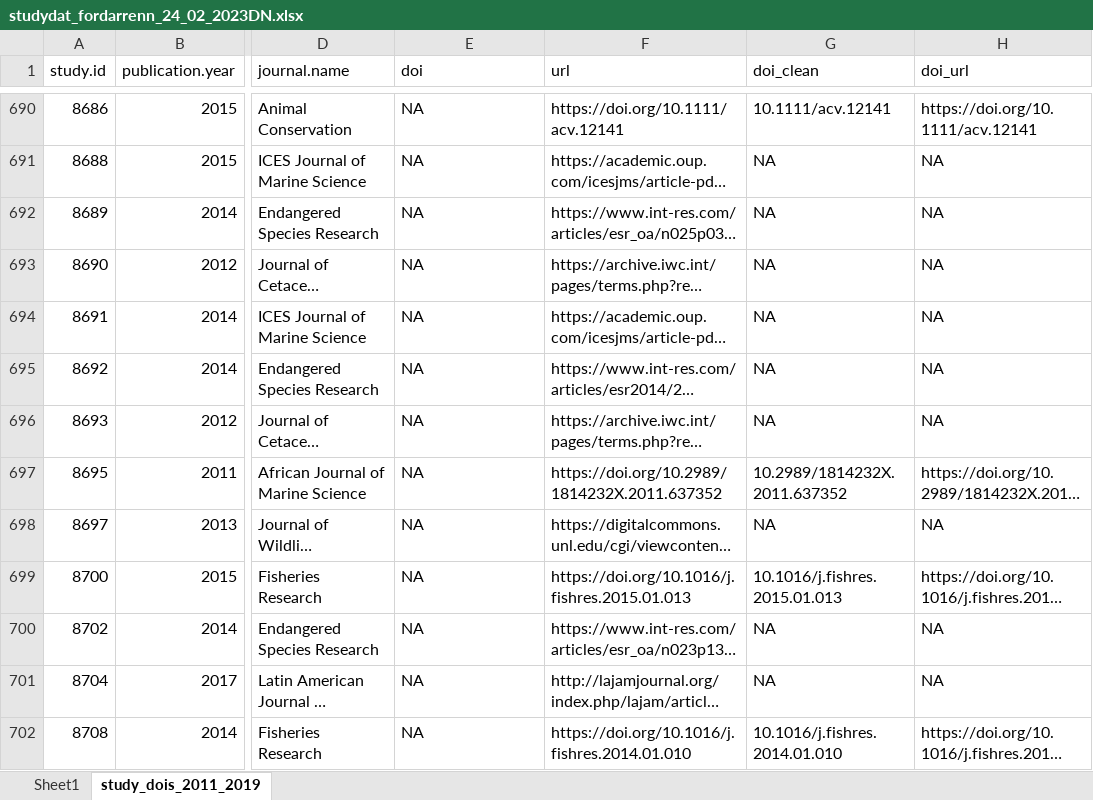
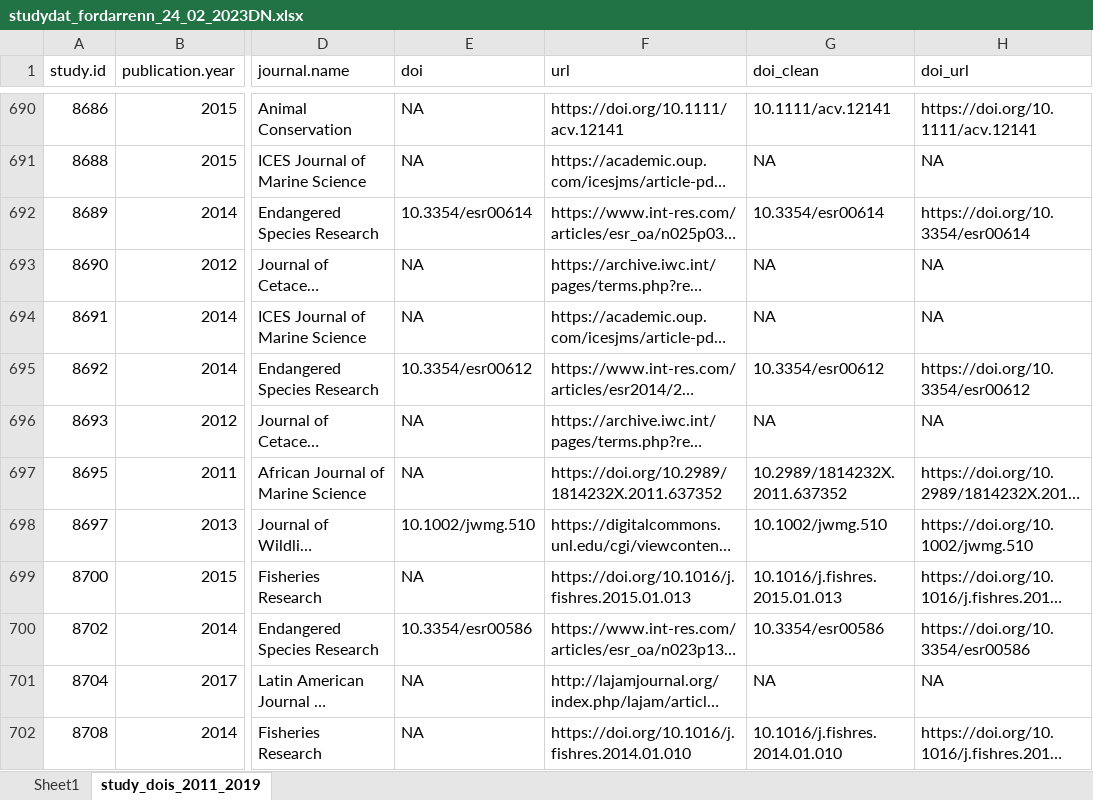
Before and after one commit to darrennorris/hey-jude, an Excel workbook: data/studydat_fordarrenn_24_02_2023DN.xlsx, sheet study_dois_2011_2019, drawn as a sheet; only a part is shown, gaps mark what is left out; long unchanged cells end in …; values as stored, in another font and other column widths than the file's, no borders; the diff covers the shown part only; the diff names each change by its address in the sheet, - before the commit and + after, or states it on an @@ line.

```diff
--- a/data/studydat_fordarrenn_24_02_2023DN.xlsx (sheet study_dois_2011_2019)
+++ b/data/studydat_fordarrenn_24_02_2023DN.xlsx (sheet study_dois_2011_2019)
-E692 (doi): NA
+E692 (doi): 10.3354/esr00614
-G692 (doi_clean): NA
+G692 (doi_clean): 10.3354/esr00614
-H692 (doi_url): NA
+H692 (doi_url): https://doi.org/10.3354/esr00614
-E695 (doi): NA
+E695 (doi): 10.3354/esr00612
-G695 (doi_clean): NA
+G695 (doi_clean): 10.3354/esr00612
-H695 (doi_url): NA
+H695 (doi_url): https://doi.org/10.3354/esr00612
-E698 (doi): NA
+E698 (doi): 10.1002/jwmg.510
-G698 (doi_clean): NA
+G698 (doi_clean): 10.1002/jwmg.510
-H698 (doi_url): NA
+H698 (doi_url): https://doi.org/10.1002/jwmg.510
-E700 (doi): NA
+E700 (doi): 10.3354/esr00586
-G700 (doi_clean): NA
+G700 (doi_clean): 10.3354/esr00586
-H700 (doi_url): NA
+H700 (doi_url): https://doi.org/10.3354/esr00586
```
Also changed, not shown: 94 edited cells elsewhere in this sheet, sheet Sheet1, 3 other files.
